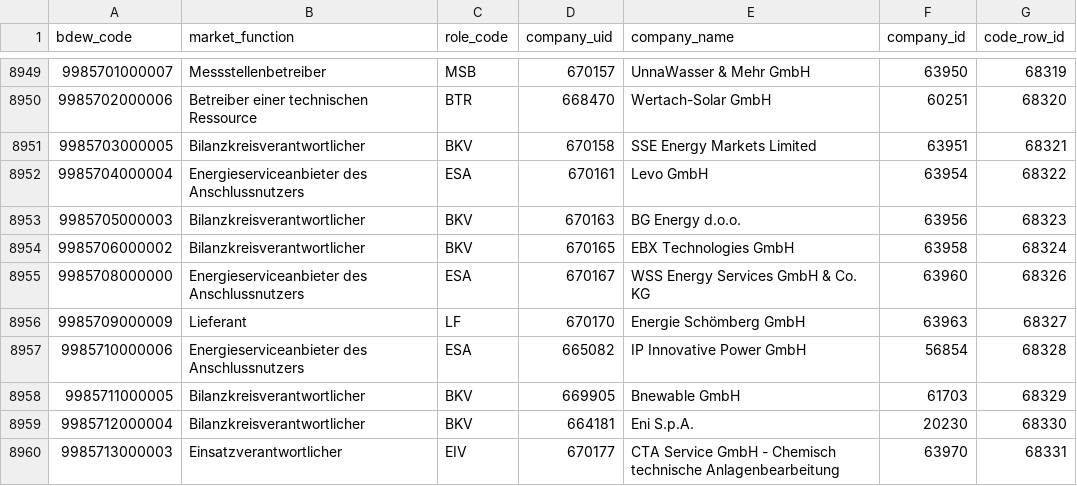
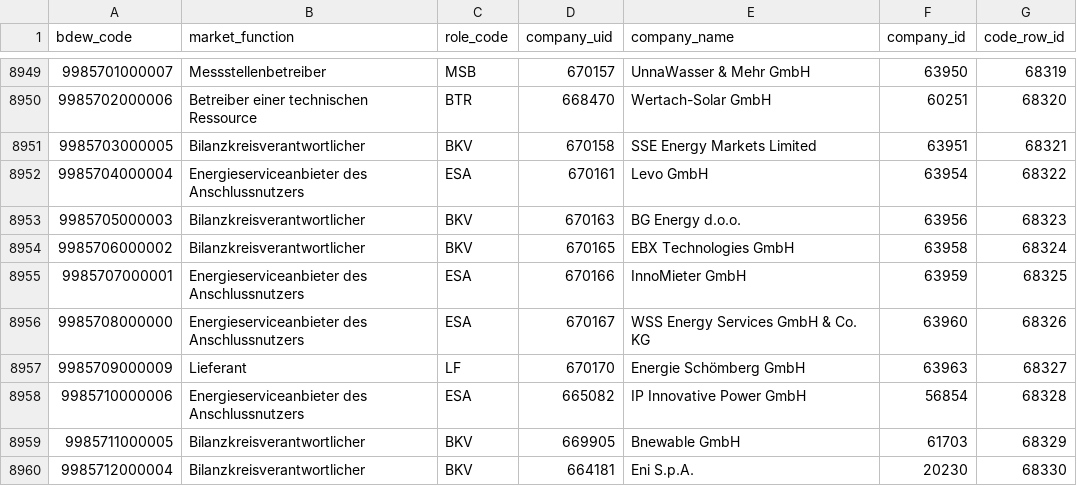
Before and after one commit to adriansprk/mpid-radar, a CSV file: data/latest.csv, drawn as a sheet; only a part is shown, gaps mark what is left out; the shorter side is filled out with more unchanged rows.

```diff
--- a/data/latest.csv
+++ b/data/latest.csv
@@ -8954,2 +8954,3 @@ bdew_code,market_function,role_code,company_uid,company_name,company_id,code_row
 9985706000002,Bilanzkreisverantwortlicher,BKV,670165,EBX Technologies GmbH,63958,68324
+9985707000001,Energieserviceanbieter des Anschlussnutzers,ESA,670166,InnoMieter GmbH,63959,68325
 9985708000000,Energieserviceanbieter des Anschlussnutzers,ESA,670167,WSS Energy Services GmbH & Co. KG,63960,68326
```
Also changed, not shown: 4 other files.
